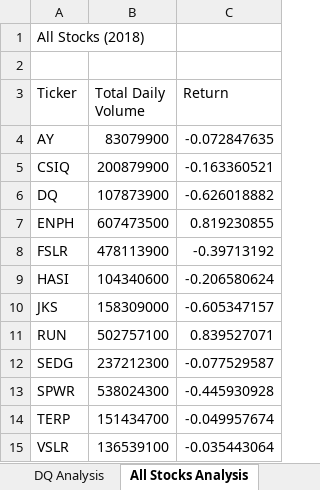
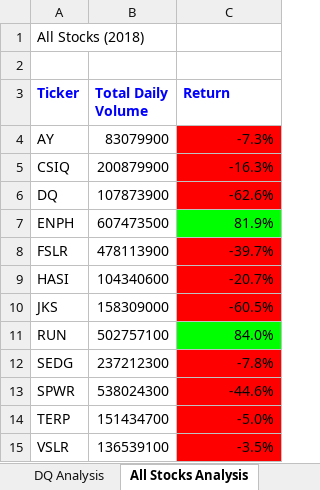
Before and after one commit to mattbarton08/stock-analysis, an Excel workbook: green_stocks.xlsm, sheet All Stocks Analysis, drawn as a sheet; values as stored, in another font and other column widths than the file's, no borders; charts and pictures not drawn; the diff names each change by its address in the sheet, - before the commit and + after, or states it on an @@ line.

Commit message:
Add files via upload
Added buttons for macros and added option to analyze by year.

```diff
--- a/green_stocks.xlsm (sheet All Stocks Analysis)
+++ b/green_stocks.xlsm (sheet All Stocks Analysis)
@@ A3:C3 bold: off → on, text colour: black → #0000FF @@
-C4 (Return): -0.072847635
+C4 (Return): -7.3%
-C4:C6 fill: none
+C4:C6 fill: #FF0000
-C5 (Return): -0.163360521
+C5 (Return): -16.3%
-C6 (Return): -0.626018882
+C6 (Return): -62.6%
-C7 (Return): 0.819230855
+C7 (Return): 81.9%
-C7 fill: none
+C7 fill: #00FF00
-C8 (Return): -0.39713192
+C8 (Return): -39.7%
-C8:C10 fill: none
+C8:C10 fill: #FF0000
-C9 (Return): -0.206580624
+C9 (Return): -20.7%
-C10 (Return): -0.605347157
+C10 (Return): -60.5%
-C11 (Return): 0.839527071
+C11 (Return): 84.0%
-C11 fill: none
+C11 fill: #00FF00
-C12 (Return): -0.077529587
+C12 (Return): -7.8%
-C12:C15 fill: none
+C12:C15 fill: #FF0000
-C13 (Return): -0.445930928
+C13 (Return): -44.6%
-C14 (Return): -0.049957674
+C14 (Return): -5.0%
-C15 (Return): -0.035443064
+C15 (Return): -3.5%
```
Also changed, not shown: charts or pictures.
